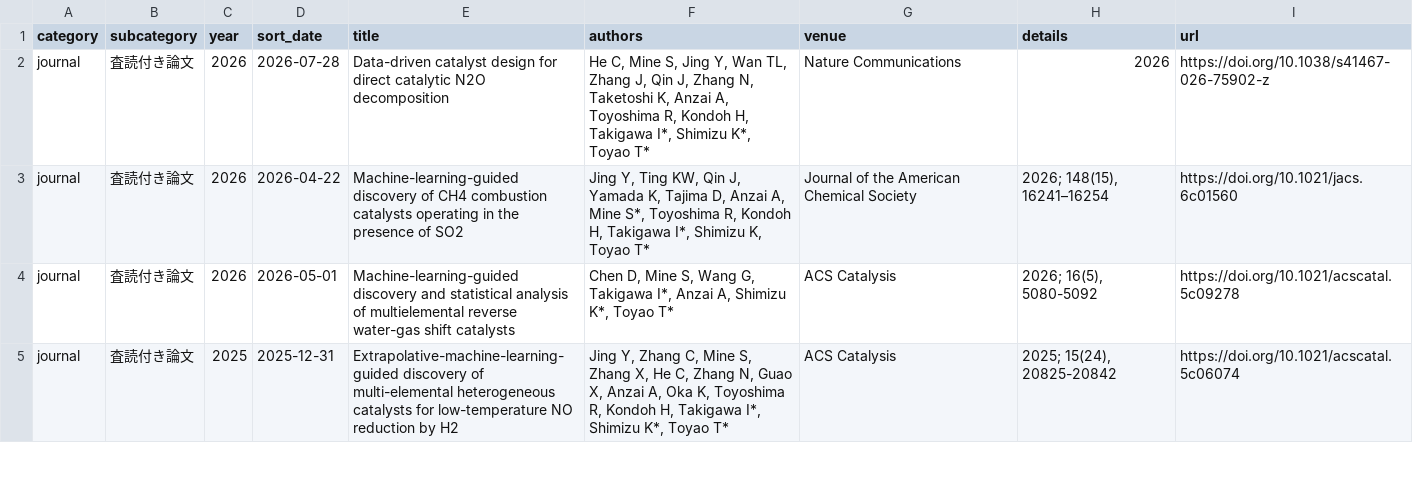
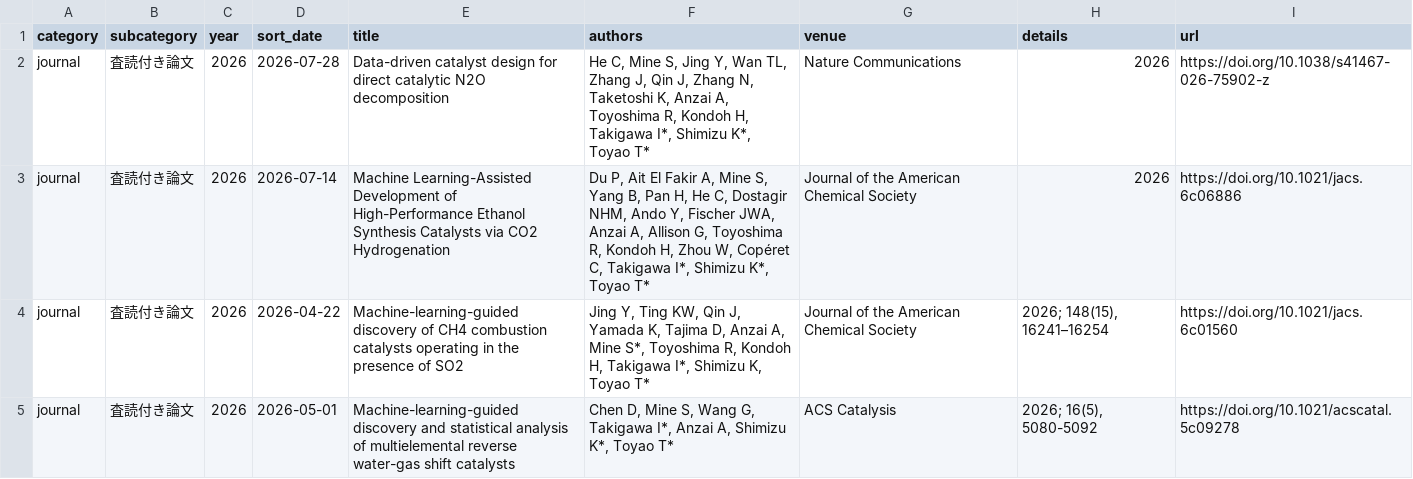
Before and after one commit to takigawa-lab/takigawa-lab.github.io, a CSV file: research.csv, drawn as a sheet; only a part is shown; the shorter side is filled out with more unchanged rows.

```diff
--- a/research.csv
+++ b/research.csv
@@ -2,2 +2,3 @@ category,subcategory,year,sort_date,title,authors,venue,details,url
 journal,査読付き論文,2026,2026-07-28,Data-driven catalyst design for direct catalytic N2O decomposition,"He C, Mine S, Jing Y, Wan TL, Zhang J, Qin J, Zhang N, Taketoshi K, Anzai A, Toyoshima R, Kondoh H, Takigawa I*, Shimizu K*, Toyao T*",Nature Communications,2026,https://doi.org/10.1038/s41467-026-75902-z
+journal,査読付き論文,2026,2026-07-14,Machine Learning-Assisted Development of High-Performance Ethanol Synthesis Catalysts via CO2 Hydrogenation,"Du P, Ait El Fakir A, Mine S, Yang B, Pan H, He C, Dostagir NHM, Ando Y, Fischer JWA, Anzai A, Allison G, Toyoshima R, Kondoh H, Zhou W, Copéret C, Takigawa I*, Shimizu K*, Toyao T*",Journal of the American Chemical Society,2026,https://doi.org/10.1021/jacs.6c06886
 journal,査読付き論文,2026,2026-04-22,Machine-learning-guided discovery of CH4 combustion catalysts operating in the presence of SO2,"Jing Y, Ting KW, Qin J, Yamada K, Tajima D, Anzai A, Mine S*, Toyoshima R, Kondoh H, Takigawa I*, Shimizu K, Toyao T*",Journal of the American Chemical Society,"2026; 148(15), 16241–16254",https://doi.org/10.1021/jacs.6c01560
```
Also changed, not shown: 1 other file.
